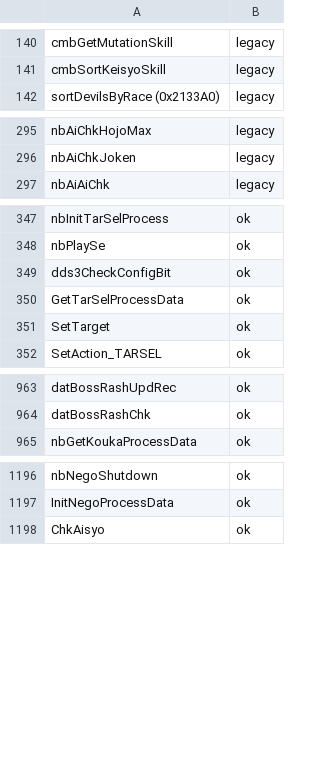
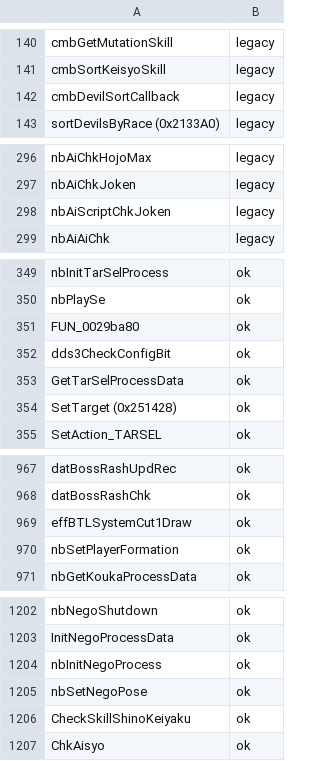
Before and after one commit to coregee/dds_recomp, a TSV file: nocturne/reference/verification/hardtype.tsv, drawn as a sheet; only a part is shown, gaps mark what is left out; the diff covers the shown part only.

```diff
--- a/nocturne/reference/verification/hardtype.tsv
+++ b/nocturne/reference/verification/hardtype.tsv
@@ -141,2 +141,3 @@ cmbGetMutationSkill	legacy
 cmbSortKeisyoSkill	legacy
+cmbDevilSortCallback	legacy
 sortDevilsByRace (0x2133A0)	legacy
@@ -296,2 +297,3 @@ nbAiChkHojoMax	legacy
 nbAiChkJoken	legacy
+nbAiScriptChkJoken	legacy
 nbAiAiChk	legacy
@@ -348,5 +350,6 @@ nbInitTarSelProcess	ok
 nbPlaySe	ok
+FUN_0029ba80	ok
 dds3CheckConfigBit	ok
 GetTarSelProcessData	ok
-SetTarget	ok
+SetTarget (0x251428)	ok
 SetAction_TARSEL	ok
@@ -964,2 +968,4 @@ datBossRashUpdRec	ok
 datBossRashChk	ok
+effBTLSystemCut1Draw	ok
+nbSetPlayerFormation	ok
 nbGetKoukaProcessData	ok
@@ -1197,2 +1203,5 @@ nbNegoShutdown	ok
 InitNegoProcessData	ok
+nbInitNegoProcess	ok
+nbSetNegoPose	ok
+CheckSkillShinoKeiyaku	ok
 ChkAisyo	ok
```
Also changed, not shown: 1 added row and 1 edited cell elsewhere in this file, nocturne/reference/function-map.tsv, nocturne/reference/verification/us.tsv, 46 other files.
